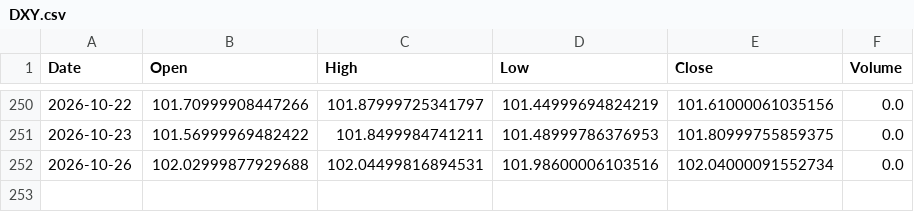
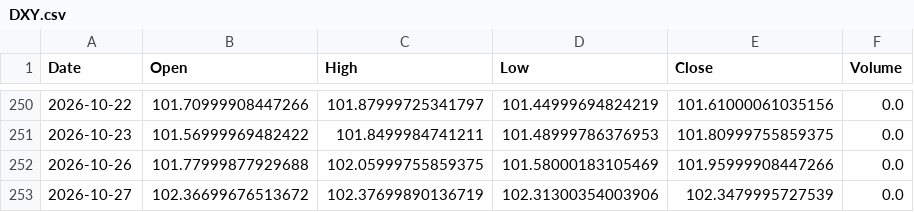
Before and after one commit to LYDIALI16/portfolio-engine, a CSV file: data/macro/DXY.csv, drawn as a sheet; only a part is shown, gaps mark what is left out.

```diff
--- a/data/macro/DXY.csv
+++ b/data/macro/DXY.csv
@@ -251,2 +251,3 @@ Date,Open,High,Low,Close,Volume
 2026-10-23,101.56999969482422,101.8499984741211,101.48999786376953,101.80999755859375,0.0
-2026-10-26,102.02999877929688,102.04499816894531,101.98600006103516,102.04000091552734,0.0
+2026-10-26,101.77999877929688,102.05999755859375,101.58000183105469,101.95999908447266,0.0
+2026-10-27,102.36699676513672,102.37699890136719,102.31300354003906,102.3479995727539,0.0
```
Also changed, not shown: data/macro/IRX.csv, data/us/AVGO.csv, 21 other files.
